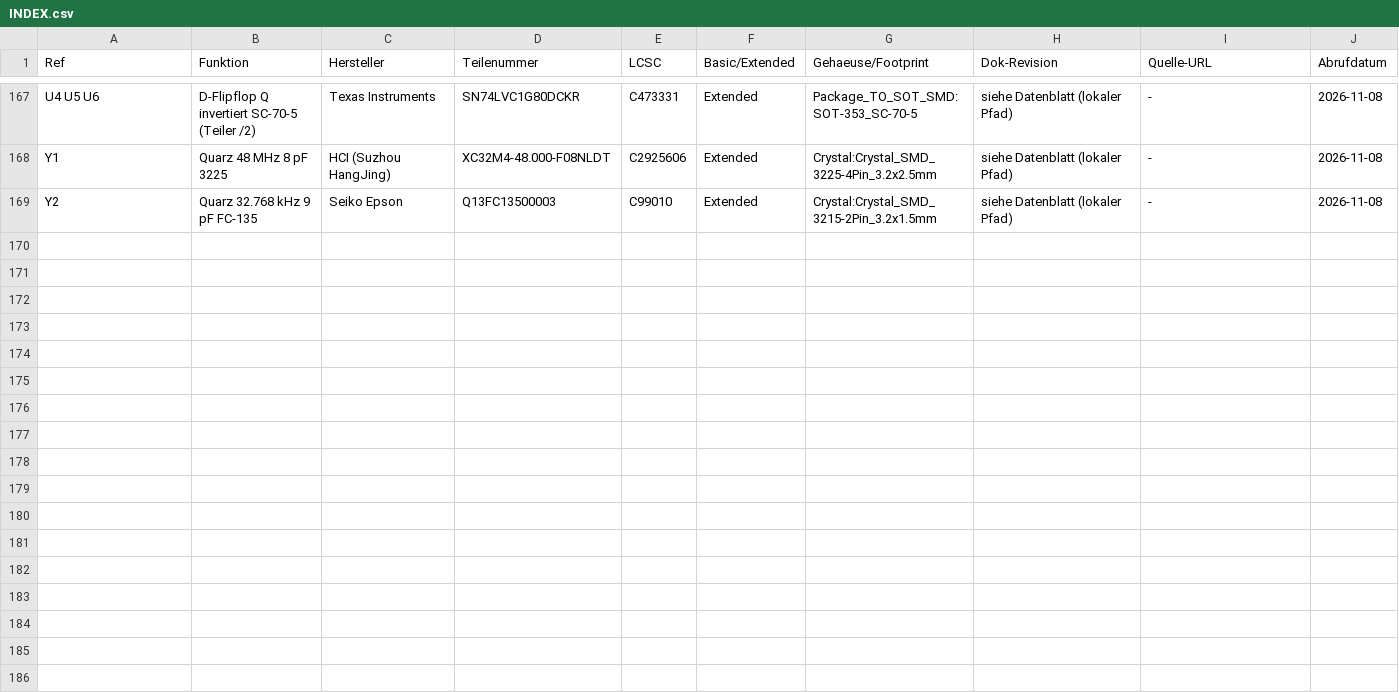
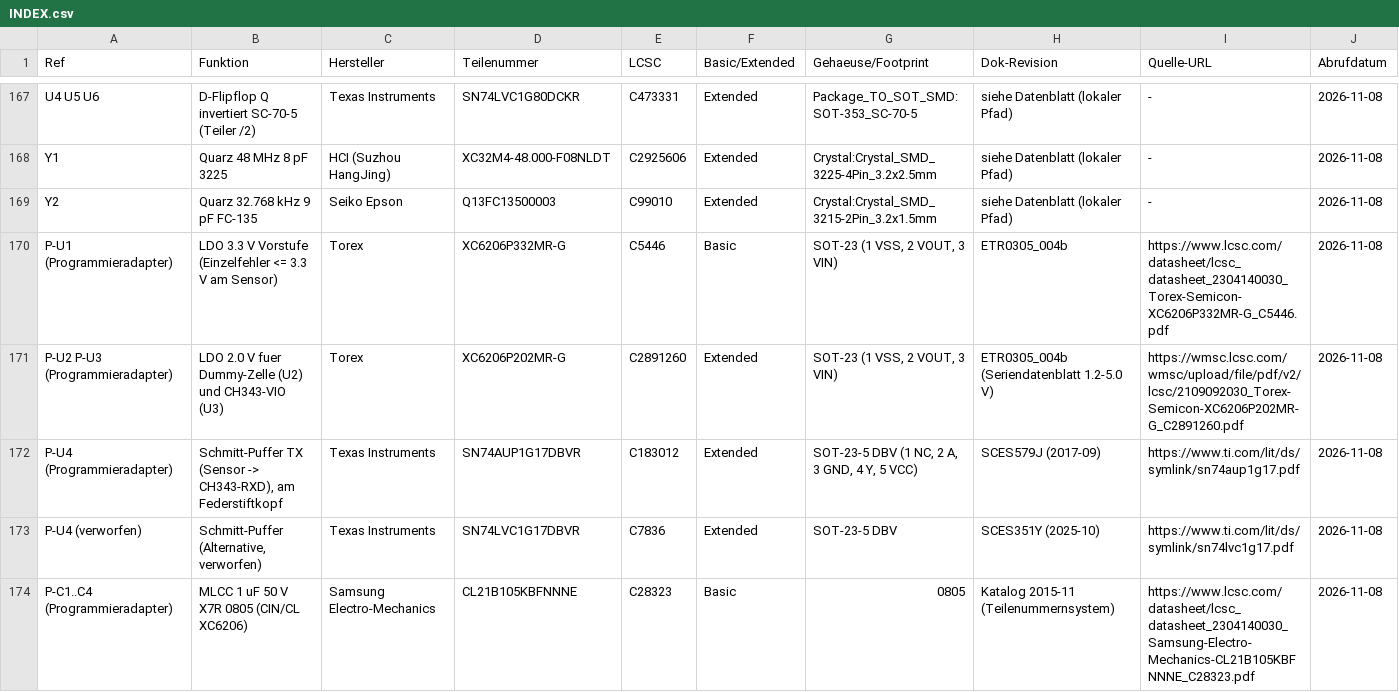
Before and after one commit to sgeisser1/Tr-pfli, a CSV file: docs/datasheets/INDEX.csv, drawn as a sheet; only a part is shown, gaps mark what is left out; rows hold the shown columns only; the diff covers the shown part only; the diff names each change by its address in the sheet, - before the commit and + after, or states it on an @@ line.

```diff
--- a/docs/datasheets/INDEX.csv
+++ b/docs/datasheets/INDEX.csv
+row 170: P-U1 (Programmieradapter) | LDO 3.3 V Vorstufe (Einzelfehler <= 3.3 V am Sensor) | Torex | XC6206P332MR-G | C5446 | Basic | SOT-23 (1 VSS, 2 VOUT, 3 VIN) | ETR0305_004b | https://www.lcsc.com/datasheet/lcsc_datasheet_2304140030_Torex-Semicon-XC6206P332MR-G_C5446.pdf | 2026-11-08
+row 171: P-U2 P-U3 (Programmieradapter) | LDO 2.0 V fuer Dummy-Zelle (U2) und CH343-VIO (U3) | Torex | XC6206P202MR-G | C2891260 | Extended | SOT-23 (1 VSS, 2 VOUT, 3 VIN) | ETR0305_004b (Seriendatenblatt 1.2-5.0 V) | https://wmsc.lcsc.com/wmsc/upload/file/pdf/v2/lcsc/2109092030_Torex-Semicon-XC6206P202MR-G_C2891260.pdf | 2026-11-08
+row 172: P-U4 (Programmieradapter) | Schmitt-Puffer TX (Sensor -> CH343-RXD), am Federstiftkopf | Texas Instruments | SN74AUP1G17DBVR | C183012 | Extended | SOT-23-5 DBV (1 NC, 2 A, 3 GND, 4 Y, 5 VCC) | SCES579J (2017-09) | https://www.ti.com/lit/ds/symlink/sn74aup1g17.pdf | 2026-11-08
+row 173: P-U4 (verworfen) | Schmitt-Puffer (Alternative, verworfen) | Texas Instruments | SN74LVC1G17DBVR | C7836 | Extended | SOT-23-5 DBV | SCES351Y (2025-10) | https://www.ti.com/lit/ds/symlink/sn74lvc1g17.pdf | 2026-11-08
+row 174: P-C1..C4 (Programmieradapter) | MLCC 1 uF 50 V X7R 0805 (CIN/CL XC6206) | Samsung Electro-Mechanics | CL21B105KBFNNNE | C28323 | Basic | 0805 | Katalog 2015-11 (Teilenummernsystem) | https://www.lcsc.com/datasheet/lcsc_datasheet_2304140030_Samsung-Electro-Mechanics-CL21B105KBFNNNE_C28323.pdf | 2026-11-08
```
Also changed, not shown: 4 added rows elsewhere in this file, 38 other files.
